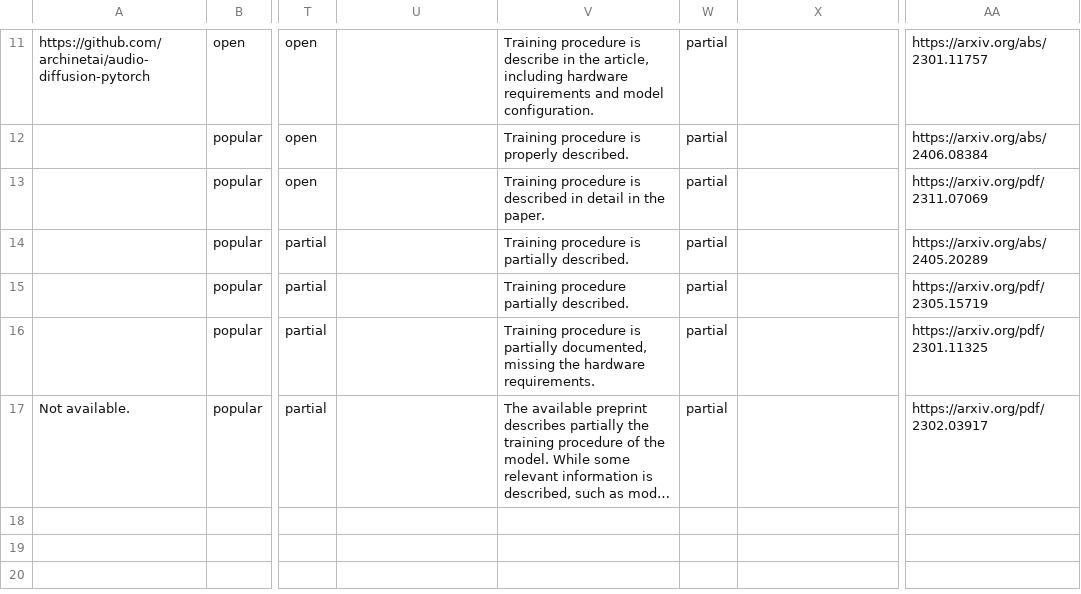
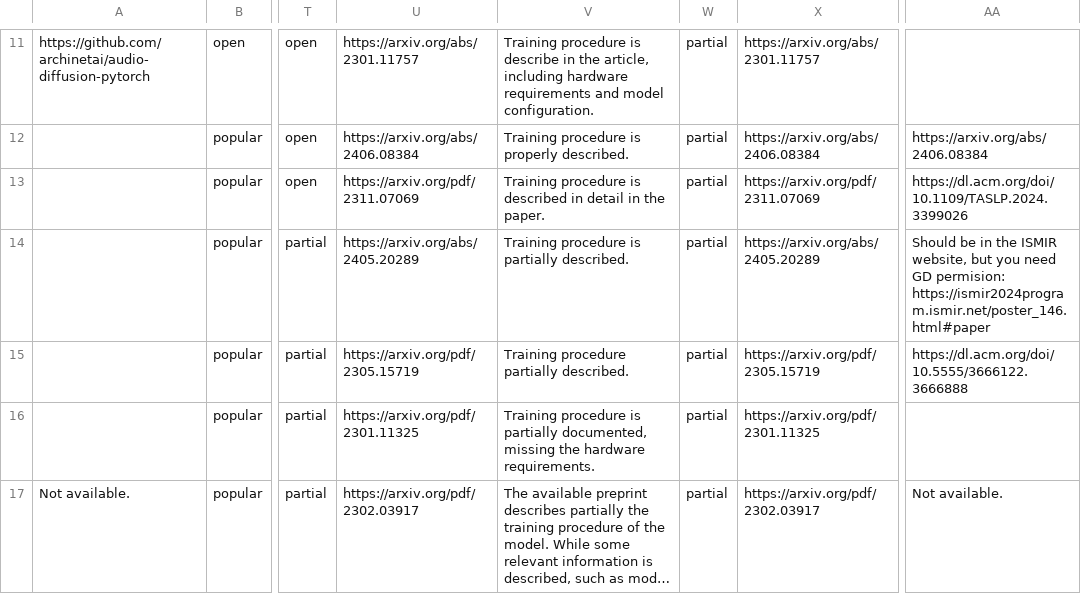
Before and after one commit to roserbatlleroca/MusGO_framework, a CSV file: docs/df.csv, drawn as a sheet; only a part is shown, gaps mark what is left out; long unchanged cells end in …; the diff covers the shown part only; the diff names each change by its address in the sheet, - before the commit and + after, or states it on an @@ line.

```diff
--- a/docs/df.csv
+++ b/docs/df.csv
-U11: (empty)
+U11: https://arxiv.org/abs/2301.11757
-X11: (empty)
+X11: https://arxiv.org/abs/2301.11757
-AA11: https://arxiv.org/abs/2301.11757
+AA11: (empty)
-U12: (empty)
+U12: https://arxiv.org/abs/2406.08384
-X12: (empty)
+X12: https://arxiv.org/abs/2406.08384
-U13: (empty)
+U13: https://arxiv.org/pdf/2311.07069
-X13: (empty)
+X13: https://arxiv.org/pdf/2311.07069
-AA13: https://arxiv.org/pdf/2311.07069
+AA13: https://dl.acm.org/doi/10.1109/TASLP.2024.3399026
-U14: (empty)
+U14: https://arxiv.org/abs/2405.20289
-X14: (empty)
+X14: https://arxiv.org/abs/2405.20289
-AA14: https://arxiv.org/abs/2405.20289
+AA14: Should be in the ISMIR website, but you need GD permision: https://ismir2024program.ismir.net/poster_146.html#paper
-U15: (empty)
+U15: https://arxiv.org/pdf/2305.15719
-X15: (empty)
+X15: https://arxiv.org/pdf/2305.15719
-AA15: https://arxiv.org/pdf/2305.15719
+AA15: https://dl.acm.org/doi/10.5555/3666122.3666888
-U16: (empty)
+U16: https://arxiv.org/pdf/2301.11325
-X16: (empty)
+X16: https://arxiv.org/pdf/2301.11325
-AA16: https://arxiv.org/pdf/2301.11325
+AA16: (empty)
-U17: (empty)
+U17: https://arxiv.org/pdf/2302.03917
-X17: (empty)
+X17: https://arxiv.org/pdf/2302.03917
-AA17: https://arxiv.org/pdf/2302.03917
+AA17: Not available.
```
Also changed, not shown: 64 edited cells elsewhere in this file, misc/openness_eval.csv, 18 other files.
